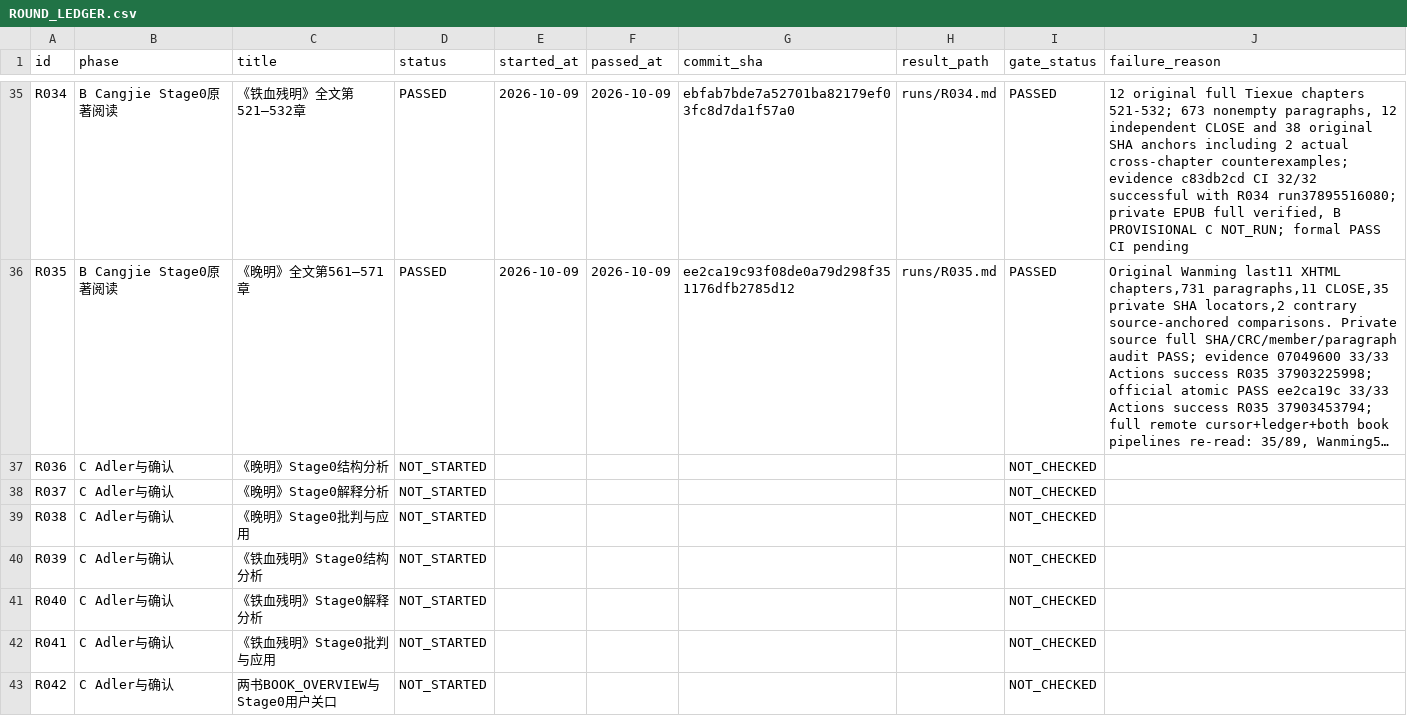
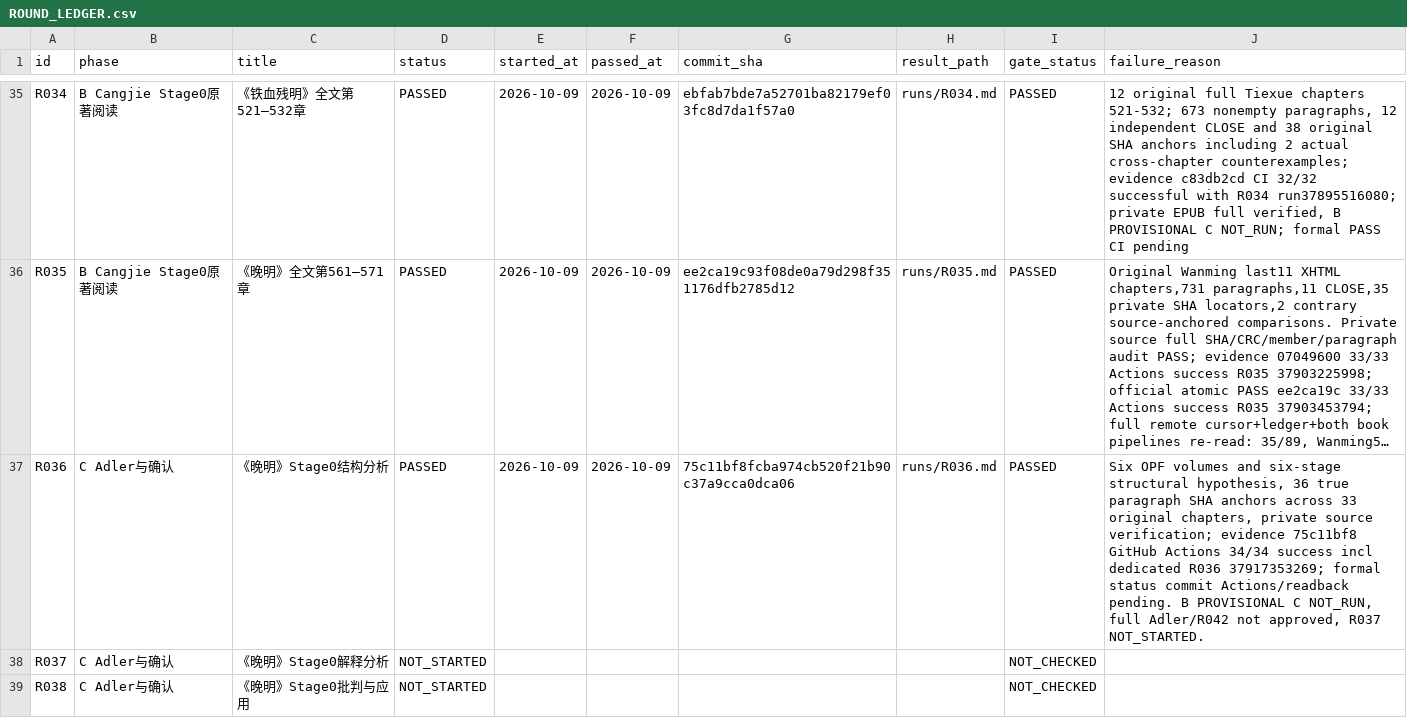
Before and after one commit to xiaolongnv6866-gif/V13, a CSV file: ROUND_LEDGER.csv, drawn as a sheet; only a part is shown, gaps mark what is left out; the shorter side is filled out with more unchanged rows; long unchanged cells end in …; the diff names each change by its address in the sheet, - before the commit and + after, or states it on an @@ line.

Commit message:
V13 R036 structural Adler step PASSED; R037 stays not started; source counts unchanged

```diff
--- a/ROUND_LEDGER.csv
+++ b/ROUND_LEDGER.csv
-D37 (status): NOT_STARTED
+D37 (status): PASSED
-E37 (started_at): (empty)
+E37 (started_at): 2026-10-09
-F37 (passed_at): (empty)
+F37 (passed_at): 2026-10-09
-G37 (commit_sha): (empty)
+G37 (commit_sha): 75c11bf8fcba974cb520f21b90c37a9cca0dca06
-H37 (result_path): (empty)
+H37 (result_path): runs/R036.md
-I37 (gate_status): NOT_CHECKED
+I37 (gate_status): PASSED
-J37 (failure_reason): (empty)
+J37 (failure_reason): Six OPF volumes and six-stage structural hypothesis, 36 true paragraph SHA anchors across 33 original chapters, private source verification; evidence 75c11bf8 GitHub Actions 34/34 success incl dedicated R036 37917353269; formal status commit Actions/readback pending. B PROVISIONAL C NOT_RUN, full Adler/R042 not approved, R037 NOT_STARTED.
```
Also changed, not shown: 5 other files.
